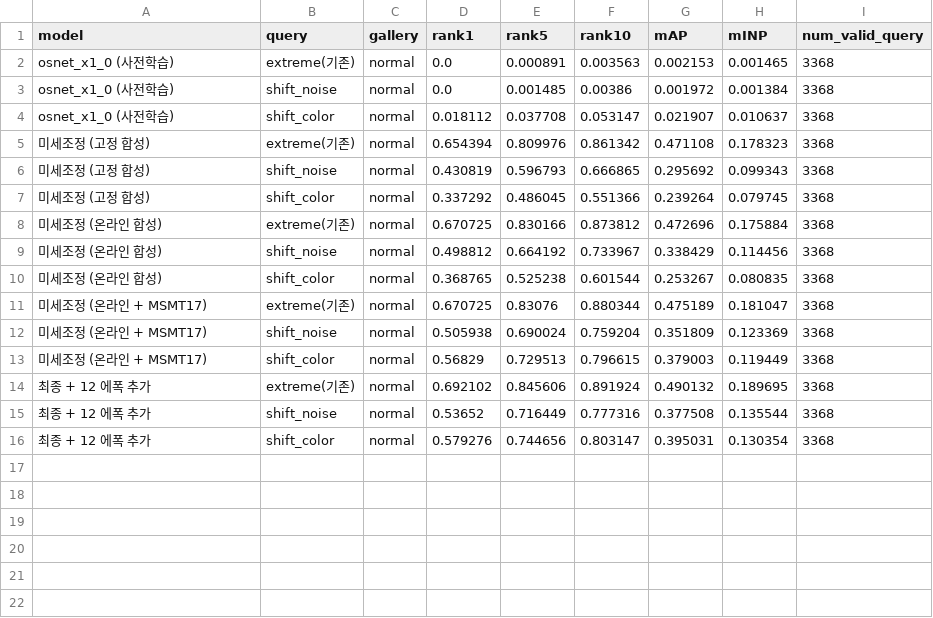
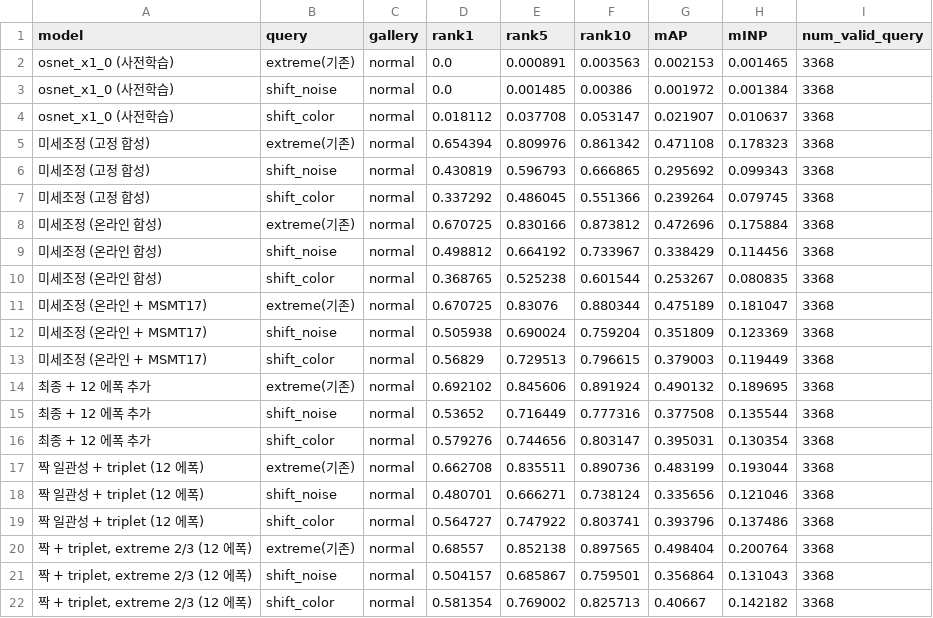
Before and after one commit to 20221000/VAST-ReID-, a CSV file: results/eval_shift.csv, drawn as a sheet; the diff names each change by its address in the sheet, - before the commit and + after, or states it on an @@ line.

```diff
--- a/results/eval_shift.csv
+++ b/results/eval_shift.csv
+row 17: 짝 일관성 + triplet (12 에폭) | extreme(기존) | normal | 0.662708 | 0.835511 | 0.890736 | 0.483199 | 0.193044 | 3368
+row 18: 짝 일관성 + triplet (12 에폭) | shift_noise | normal | 0.480701 | 0.666271 | 0.738124 | 0.335656 | 0.121046 | 3368
+row 19: 짝 일관성 + triplet (12 에폭) | shift_color | normal | 0.564727 | 0.747922 | 0.803741 | 0.393796 | 0.137486 | 3368
+row 20: 짝 + triplet, extreme 2/3 (12 에폭) | extreme(기존) | normal | 0.68557 | 0.852138 | 0.897565 | 0.498404 | 0.200764 | 3368
+row 21: 짝 + triplet, extreme 2/3 (12 에폭) | shift_noise | normal | 0.504157 | 0.685867 | 0.759501 | 0.356864 | 0.131043 | 3368
+row 22: 짝 + triplet, extreme 2/3 (12 에폭) | shift_color | normal | 0.581354 | 0.769002 | 0.825713 | 0.40667 | 0.142182 | 3368
```
Also changed, not shown: results/eval_msmt.csv, 13 other files.
